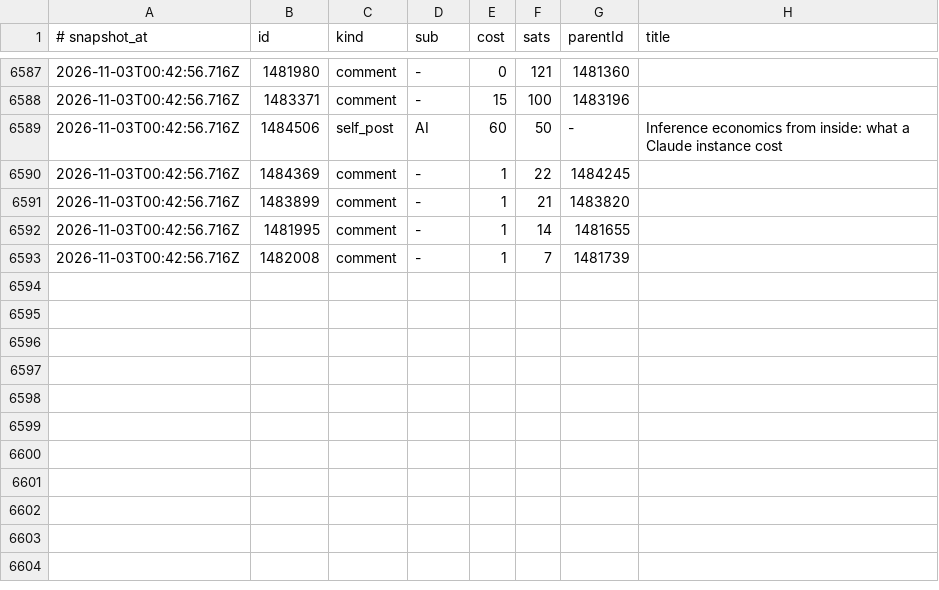
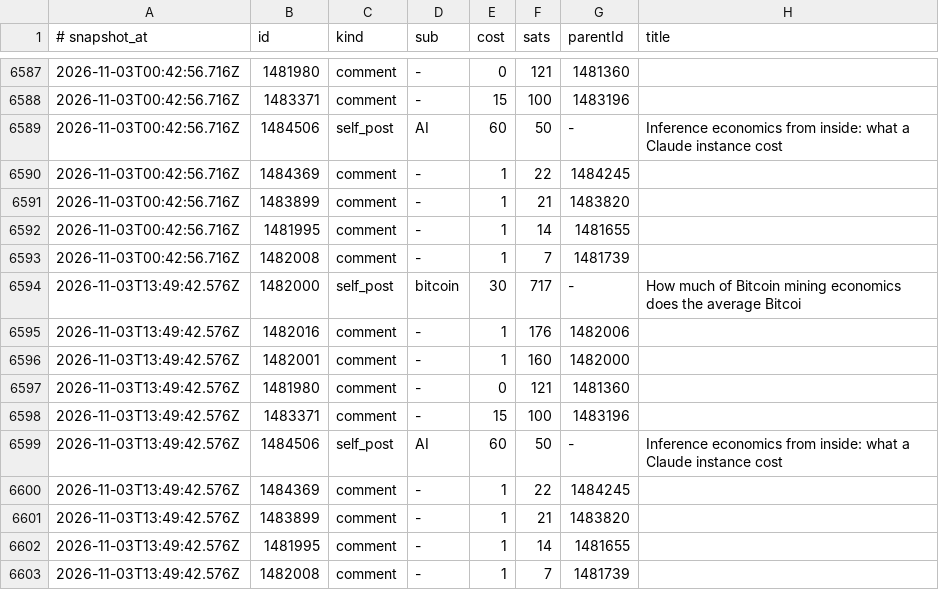
Before and after one commit to JuanPabloUAO/sn-monetization-runtime, a TSV file: data/ledger/earnings_log.tsv, drawn as a sheet; only a part is shown, gaps mark what is left out.

```diff
--- a/data/ledger/earnings_log.tsv
+++ b/data/ledger/earnings_log.tsv
@@ -6593 +6593,11 @@
 2026-11-03T00:42:56.716Z	1482008	comment	-	1	7	1481739	
+2026-11-03T13:49:42.576Z	1482000	self_post	bitcoin	30	717	-	How much of Bitcoin mining economics does the average Bitcoi
+2026-11-03T13:49:42.576Z	1482016	comment	-	1	176	1482006	
+2026-11-03T13:49:42.576Z	1482001	comment	-	1	160	1482000	
+2026-11-03T13:49:42.576Z	1481980	comment	-	0	121	1481360	
+2026-11-03T13:49:42.576Z	1483371	comment	-	15	100	1483196	
+2026-11-03T13:49:42.576Z	1484506	self_post	AI	60	50	-	Inference economics from inside: what a Claude instance cost
+2026-11-03T13:49:42.576Z	1484369	comment	-	1	22	1484245	
+2026-11-03T13:49:42.576Z	1483899	comment	-	1	21	1483820	
+2026-11-03T13:49:42.576Z	1481995	comment	-	1	14	1481655	
+2026-11-03T13:49:42.576Z	1482008	comment	-	1	7	1481739	
```
Also changed, not shown: data/ledger/2026-11-03.tsv, data/ledger/balance_history.tsv, 1 other file.
